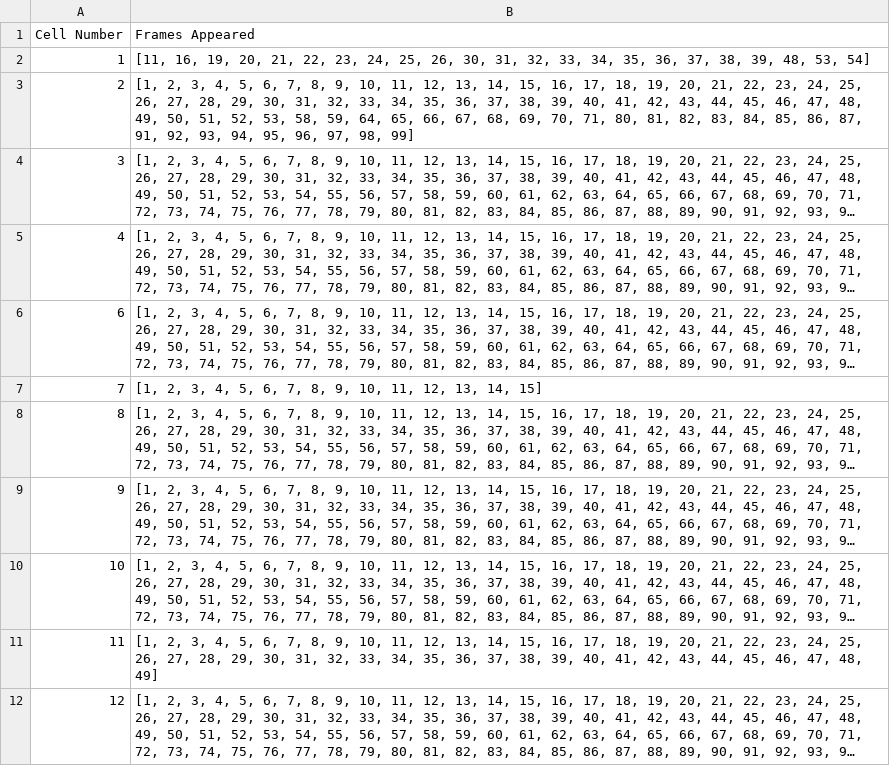
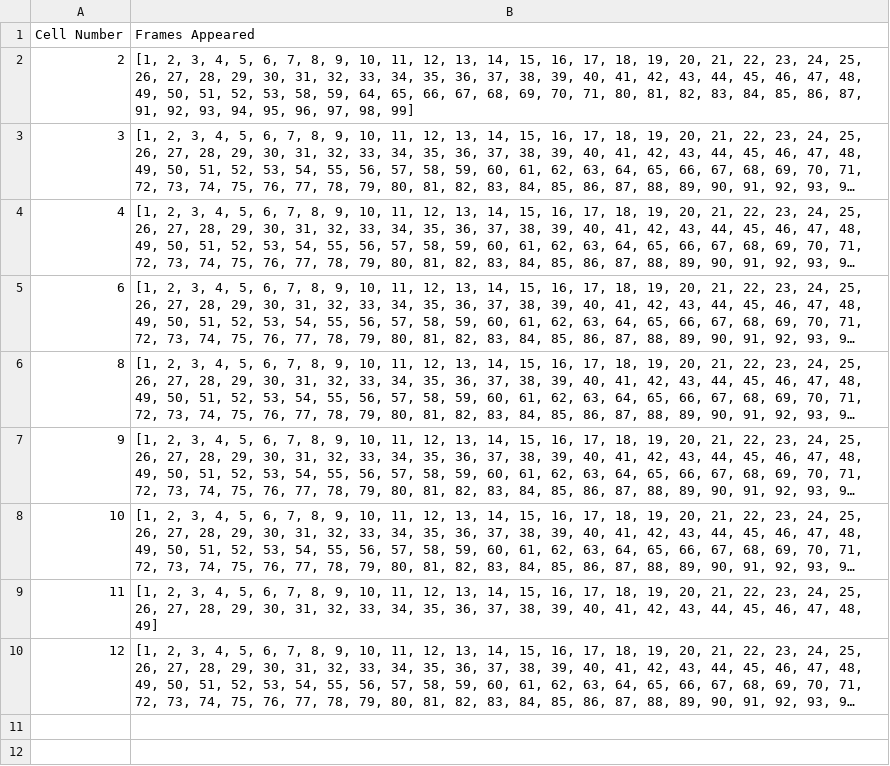
Before and after one commit to mina-mahbub/EmbedTrack_Mina, a CSV file: Track_New_Result_Shape/Mean/Cells_Frames_List_HP4_Sign_TrueLabel_Mean_5.csv, drawn as a sheet; long unchanged cells end in …; the diff names each change by its address in the sheet, - before the commit and + after, or states it on an @@ line.

```diff
--- a/Track_New_Result_Shape/Mean/Cells_Frames_List_HP4_Sign_TrueLabel_Mean_5.csv
+++ b/Track_New_Result_Shape/Mean/Cells_Frames_List_HP4_Sign_TrueLabel_Mean_5.csv
-row 2: 1 | [11, 16, 19, 20, 21, 22, 23, 24, 25, 26, 30, 31, 32, 33, 34, 35, 36, 37, 38, 39, 48, 53, 54]
-row 7: 7 | [1, 2, 3, 4, 5, 6, 7, 8, 9, 10, 11, 12, 13, 14, 15]
```
Also changed, not shown: Track_EMBD_Result_Shape/Median/Cells_Frames_List_HP4_Sign_TrueLabel_Median_5.csv, Track_HP4_Result_Shape/Mean/Reg_Results/all_model_test_metrics.csv, 55 other files.
